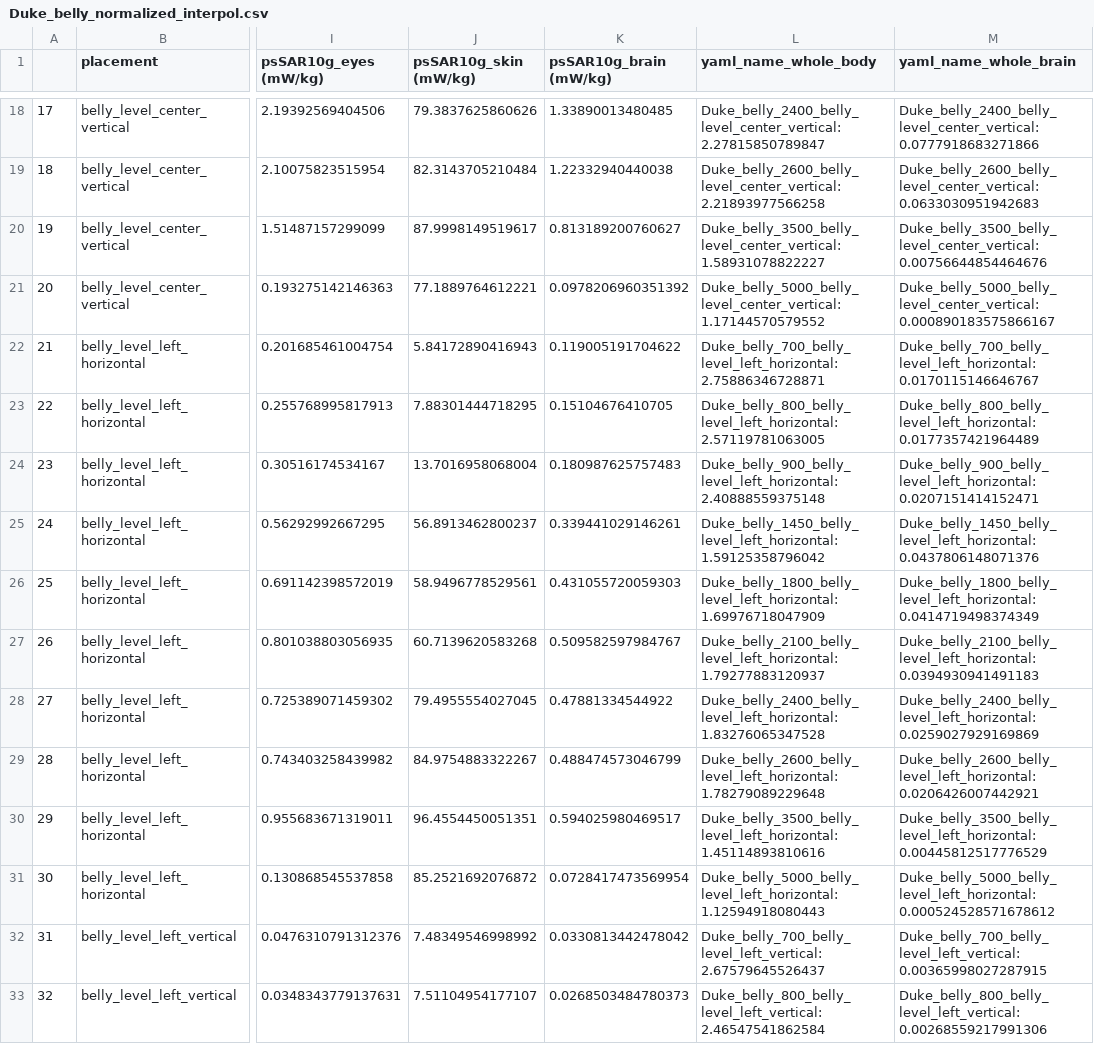
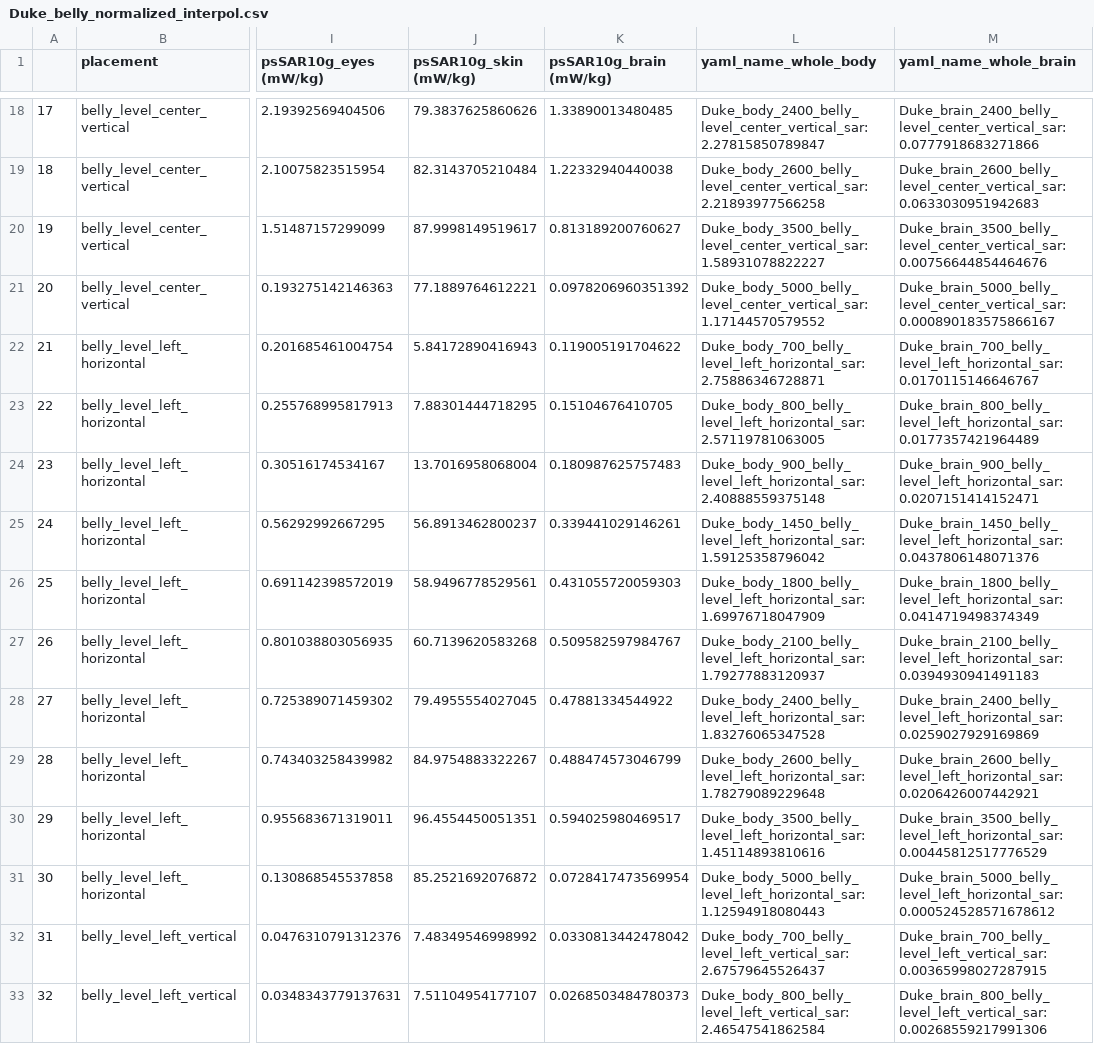
Before and after one commit to wipfir97/RFDose, a CSV file: data/Duke_belly_normalized_interpol.csv, drawn as a sheet; only a part is shown, gaps mark what is left out; the diff covers the shown part only; the diff names each change by its address in the sheet, - before the commit and + after, or states it on an @@ line.

```diff
--- a/data/Duke_belly_normalized_interpol.csv
+++ b/data/Duke_belly_normalized_interpol.csv
-L18 (yaml_name_whole_body): Duke_belly_2400_belly_level_center_vertical: 2.27815850789847
+L18 (yaml_name_whole_body): Duke_body_2400_belly_level_center_vertical_sar: 2.27815850789847
-M18 (yaml_name_whole_brain): Duke_belly_2400_belly_level_center_vertical: 0.0777918683271866
+M18 (yaml_name_whole_brain): Duke_brain_2400_belly_level_center_vertical_sar: 0.0777918683271866
-L19 (yaml_name_whole_body): Duke_belly_2600_belly_level_center_vertical: 2.21893977566258
+L19 (yaml_name_whole_body): Duke_body_2600_belly_level_center_vertical_sar: 2.21893977566258
-M19 (yaml_name_whole_brain): Duke_belly_2600_belly_level_center_vertical: 0.0633030951942683
+M19 (yaml_name_whole_brain): Duke_brain_2600_belly_level_center_vertical_sar: 0.0633030951942683
-L20 (yaml_name_whole_body): Duke_belly_3500_belly_level_center_vertical: 1.58931078822227
+L20 (yaml_name_whole_body): Duke_body_3500_belly_level_center_vertical_sar: 1.58931078822227
-M20 (yaml_name_whole_brain): Duke_belly_3500_belly_level_center_vertical: 0.00756644854464676
+M20 (yaml_name_whole_brain): Duke_brain_3500_belly_level_center_vertical_sar: 0.00756644854464676
-L21 (yaml_name_whole_body): Duke_belly_5000_belly_level_center_vertical: 1.17144570579552
+L21 (yaml_name_whole_body): Duke_body_5000_belly_level_center_vertical_sar: 1.17144570579552
-M21 (yaml_name_whole_brain): Duke_belly_5000_belly_level_center_vertical: 0.000890183575866167
+M21 (yaml_name_whole_brain): Duke_brain_5000_belly_level_center_vertical_sar: 0.000890183575866167
-L22 (yaml_name_whole_body): Duke_belly_700_belly_level_left_horizontal: 2.75886346728871
+L22 (yaml_name_whole_body): Duke_body_700_belly_level_left_horizontal_sar: 2.75886346728871
-M22 (yaml_name_whole_brain): Duke_belly_700_belly_level_left_horizontal: 0.0170115146646767
+M22 (yaml_name_whole_brain): Duke_brain_700_belly_level_left_horizontal_sar: 0.0170115146646767
-L23 (yaml_name_whole_body): Duke_belly_800_belly_level_left_horizontal: 2.57119781063005
+L23 (yaml_name_whole_body): Duke_body_800_belly_level_left_horizontal_sar: 2.57119781063005
-M23 (yaml_name_whole_brain): Duke_belly_800_belly_level_left_horizontal: 0.0177357421964489
+M23 (yaml_name_whole_brain): Duke_brain_800_belly_level_left_horizontal_sar: 0.0177357421964489
-L24 (yaml_name_whole_body): Duke_belly_900_belly_level_left_horizontal: 2.40888559375148
+L24 (yaml_name_whole_body): Duke_body_900_belly_level_left_horizontal_sar: 2.40888559375148
-M24 (yaml_name_whole_brain): Duke_belly_900_belly_level_left_horizontal: 0.0207151414152471
+M24 (yaml_name_whole_brain): Duke_brain_900_belly_level_left_horizontal_sar: 0.0207151414152471
-L25 (yaml_name_whole_body): Duke_belly_1450_belly_level_left_horizontal: 1.59125358796042
+L25 (yaml_name_whole_body): Duke_body_1450_belly_level_left_horizontal_sar: 1.59125358796042
-M25 (yaml_name_whole_brain): Duke_belly_1450_belly_level_left_horizontal: 0.0437806148071376
+M25 (yaml_name_whole_brain): Duke_brain_1450_belly_level_left_horizontal_sar: 0.0437806148071376
-L26 (yaml_name_whole_body): Duke_belly_1800_belly_level_left_horizontal: 1.69976718047909
+L26 (yaml_name_whole_body): Duke_body_1800_belly_level_left_horizontal_sar: 1.69976718047909
-M26 (yaml_name_whole_brain): Duke_belly_1800_belly_level_left_horizontal: 0.0414719498374349
+M26 (yaml_name_whole_brain): Duke_brain_1800_belly_level_left_horizontal_sar: 0.0414719498374349
-L27 (yaml_name_whole_body): Duke_belly_2100_belly_level_left_horizontal: 1.79277883120937
+L27 (yaml_name_whole_body): Duke_body_2100_belly_level_left_horizontal_sar: 1.79277883120937
-M27 (yaml_name_whole_brain): Duke_belly_2100_belly_level_left_horizontal: 0.0394930941491183
+M27 (yaml_name_whole_brain): Duke_brain_2100_belly_level_left_horizontal_sar: 0.0394930941491183
-L28 (yaml_name_whole_body): Duke_belly_2400_belly_level_left_horizontal: 1.83276065347528
+L28 (yaml_name_whole_body): Duke_body_2400_belly_level_left_horizontal_sar: 1.83276065347528
-M28 (yaml_name_whole_brain): Duke_belly_2400_belly_level_left_horizontal: 0.0259027929169869
+M28 (yaml_name_whole_brain): Duke_brain_2400_belly_level_left_horizontal_sar: 0.0259027929169869
-L29 (yaml_name_whole_body): Duke_belly_2600_belly_level_left_horizontal: 1.78279089229648
+L29 (yaml_name_whole_body): Duke_body_2600_belly_level_left_horizontal_sar: 1.78279089229648
-M29 (yaml_name_whole_brain): Duke_belly_2600_belly_level_left_horizontal: 0.0206426007442921
+M29 (yaml_name_whole_brain): Duke_brain_2600_belly_level_left_horizontal_sar: 0.0206426007442921
-L30 (yaml_name_whole_body): Duke_belly_3500_belly_level_left_horizontal: 1.45114893810616
+L30 (yaml_name_whole_body): Duke_body_3500_belly_level_left_horizontal_sar: 1.45114893810616
-M30 (yaml_name_whole_brain): Duke_belly_3500_belly_level_left_horizontal: 0.00445812517776529
+M30 (yaml_name_whole_brain): Duke_brain_3500_belly_level_left_horizontal_sar: 0.00445812517776529
-L31 (yaml_name_whole_body): Duke_belly_5000_belly_level_left_horizontal: 1.12594918080443
+L31 (yaml_name_whole_body): Duke_body_5000_belly_level_left_horizontal_sar: 1.12594918080443
-M31 (yaml_name_whole_brain): Duke_belly_5000_belly_level_left_horizontal: 0.000524528571678612
+M31 (yaml_name_whole_brain): Duke_brain_5000_belly_level_left_horizontal_sar: 0.000524528571678612
-L32 (yaml_name_whole_body): Duke_belly_700_belly_level_left_vertical: 2.67579645526437
+L32 (yaml_name_whole_body): Duke_body_700_belly_level_left_vertical_sar: 2.67579645526437
-M32 (yaml_name_whole_brain): Duke_belly_700_belly_level_left_vertical: 0.00365998027287915
+M32 (yaml_name_whole_brain): Duke_brain_700_belly_level_left_vertical_sar: 0.00365998027287915
-L33 (yaml_name_whole_body): Duke_belly_800_belly_level_left_vertical: 2.46547541862584
+L33 (yaml_name_whole_body): Duke_body_800_belly_level_left_vertical_sar: 2.46547541862584
-M33 (yaml_name_whole_brain): Duke_belly_800_belly_level_left_vertical: 0.00268559217991306
+M33 (yaml_name_whole_brain): Duke_brain_800_belly_level_left_vertical_sar: 0.00268559217991306
```
Also changed, not shown: 128 edited cells elsewhere in this file, data/Duke_ear_normalized_interpol.csv, data/Duke_fronteyes_normalized_interpol.csv, 1 other file.
